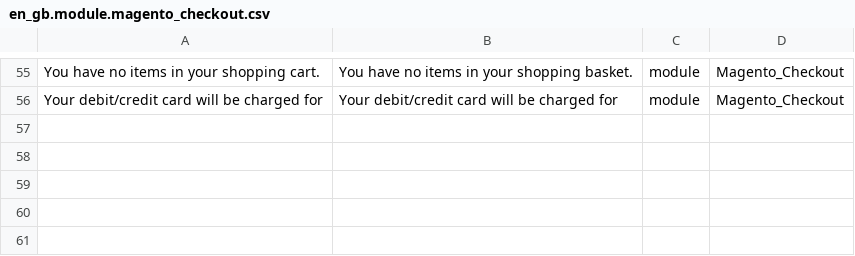
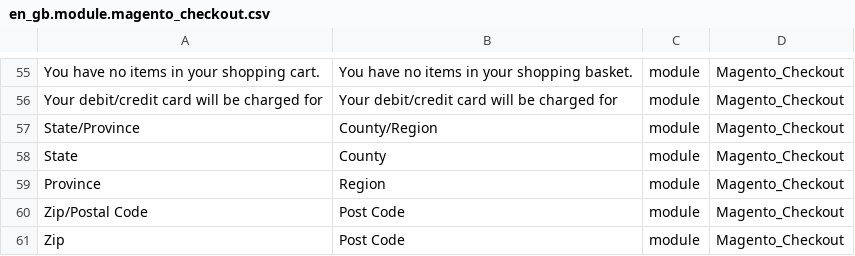
Before and after one commit to bnspayments/magento2-language-en-gb, a CSV file: en_gb.module.magento_checkout.csv, drawn as a sheet; only a part is shown, gaps mark what is left out.

Commit message:
Added ZIP options
Added ZIP options

```diff
--- a/en_gb.module.magento_checkout.csv
+++ b/en_gb.module.magento_checkout.csv
@@ -56 +56,6 @@
 "Your debit/credit card will be charged for","Your debit/credit card will be charged for",module,Magento_Checkout
+"State/Province","County/Region",module,Magento_Checkout
+"State","County",module,Magento_Checkout
+"Province","Region",module,Magento_Checkout
+"Zip/Postal Code","Post Code",module,Magento_Checkout
+"Zip","Post Code",module,Magento_Checkout
```
